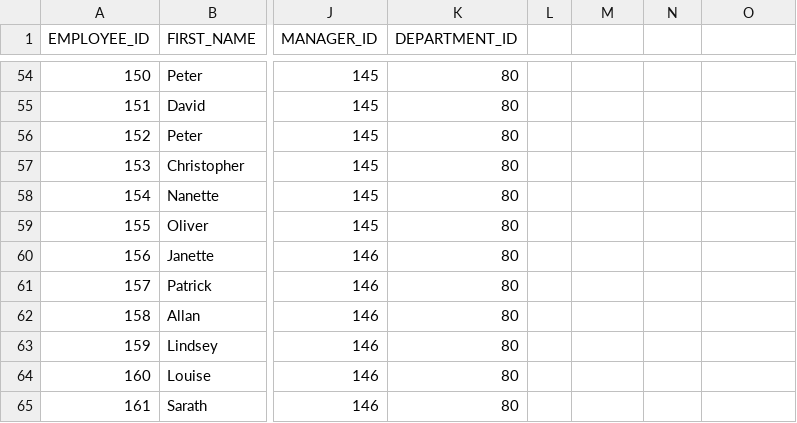
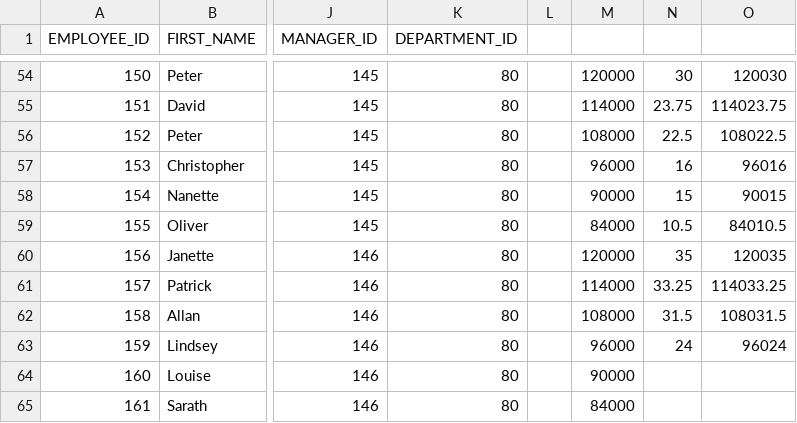
Before and after one commit to tufailahm/ofss202302, a CSV file: scripts/scripts/employees.csv, drawn as a sheet; only a part is shown, gaps mark what is left out; the diff covers the shown part only; the diff names each change by its address in the sheet, - before the commit and + after, or states it on an @@ line.

```diff
--- a/scripts/scripts/employees.csv
+++ b/scripts/scripts/employees.csv
-M54: (empty)
+M54: 120000
-N54: (empty)
+N54: 30
-O54: (empty)
+O54: 120030
-M55: (empty)
+M55: 114000
-N55: (empty)
+N55: 23.75
-O55: (empty)
+O55: 114023.75
-M56: (empty)
+M56: 108000
-N56: (empty)
+N56: 22.5
-O56: (empty)
+O56: 108022.5
-M57: (empty)
+M57: 96000
-N57: (empty)
+N57: 16
-O57: (empty)
+O57: 96016
-M58: (empty)
+M58: 90000
-N58: (empty)
+N58: 15
-O58: (empty)
+O58: 90015
-M59: (empty)
+M59: 84000
-N59: (empty)
+N59: 10.5
-O59: (empty)
+O59: 84010.5
-M60: (empty)
+M60: 120000
-N60: (empty)
+N60: 35
-O60: (empty)
+O60: 120035
-M61: (empty)
+M61: 114000
-N61: (empty)
+N61: 33.25
-O61: (empty)
+O61: 114033.25
-M62: (empty)
+M62: 108000
-N62: (empty)
+N62: 31.5
-O62: (empty)
+O62: 108031.5
-M63: (empty)
+M63: 96000
-N63: (empty)
+N63: 24
-O63: (empty)
+O63: 96024
-M64: (empty)
+M64: 90000
-M65: (empty)
+M65: 84000
```
Also changed, not shown: 76 edited cells elsewhere in this file, 1 other file.
